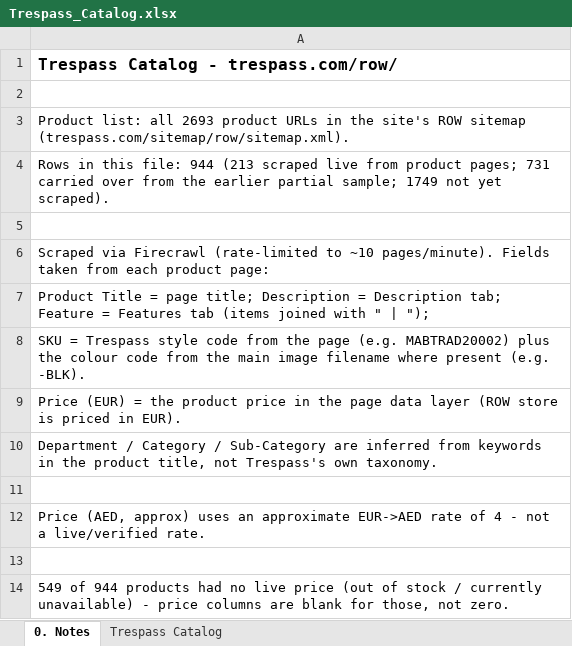
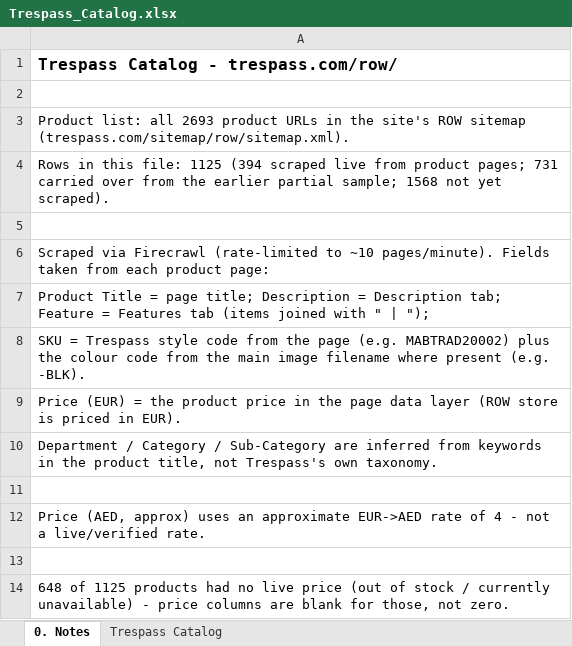
Before and after one commit to jerrybrown24/Clothing, an Excel workbook: Trespass_Catalog.xlsx, sheet 0. Notes, drawn as a sheet; values as stored, in another font and other column widths than the file's, no borders; the diff names each change by its address in the sheet, - before the commit and + after, or states it on an @@ line.

```diff
--- a/Trespass_Catalog.xlsx (sheet 0. Notes)
+++ b/Trespass_Catalog.xlsx (sheet 0. Notes)
-A4: …this file: 944 (213 scraped live from product pages; 731 carried over from the earlier partial sample; 1749 not yet…
+A4: …this file: 1125 (394 scraped live from product pages; 731 carried over from the earlier partial sample; 1568 not yet…
-A14: 549 of 944 products had…
+A14: 648 of 1125 products had…
```
Also changed, not shown: sheet Trespass Catalog, 2 other files.
